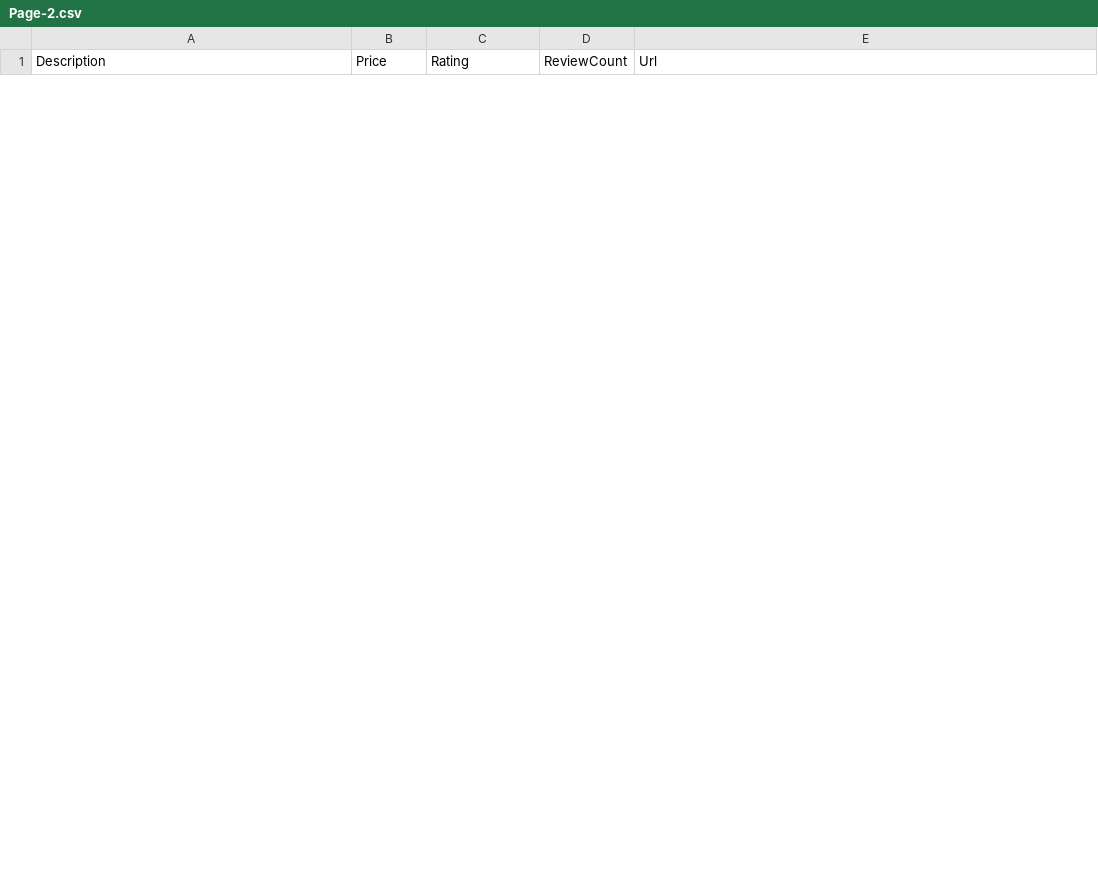
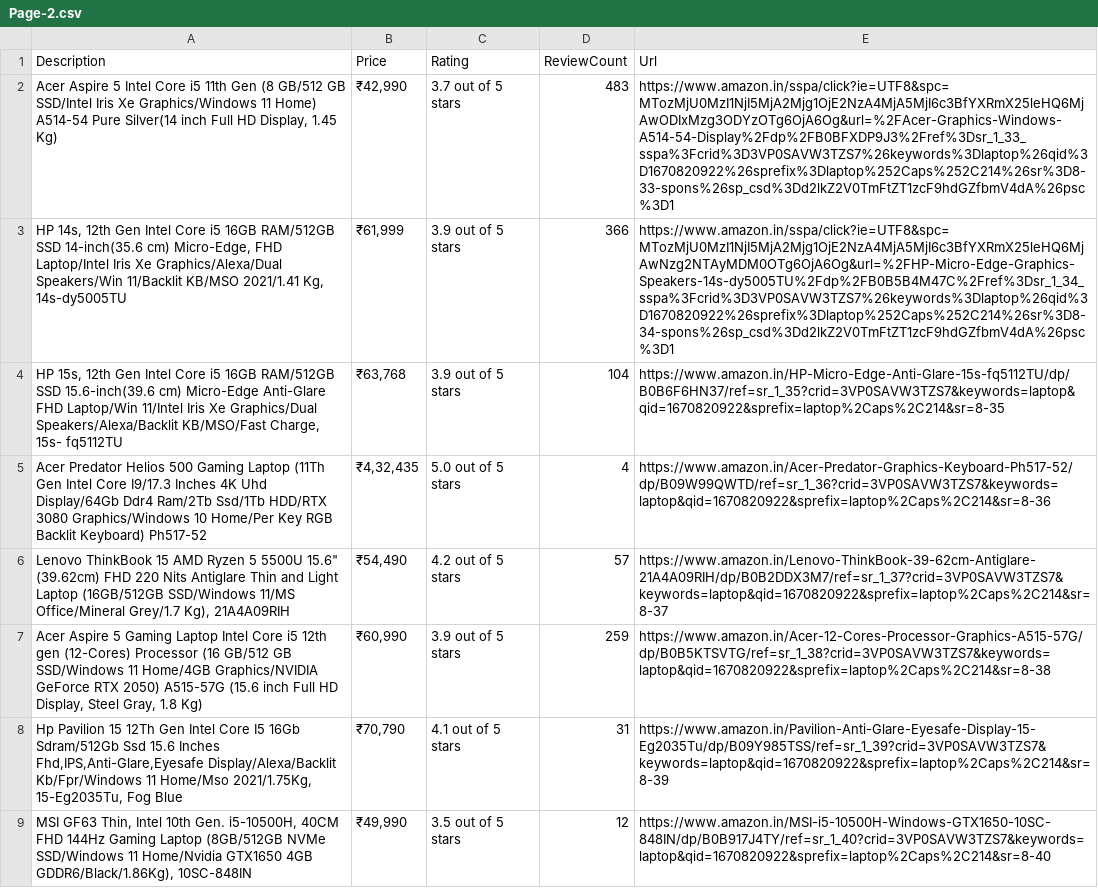
Before and after one commit to ShubhamCJagtap/Web_scraping_Amazon, a CSV file: Page-2.csv, drawn as a sheet; only a part is shown; the diff covers the shown part only; the diff names each change by its address in the sheet, - before the commit and + after, or states it on an @@ line.

```diff
--- a/Page-2.csv
+++ b/Page-2.csv
+row 2: Acer Aspire 5 Intel Core i5 11th Gen (8 GB/512 GB SSD/Intel Iris Xe Graphics/Windows 11 Home) A514-54 Pure Silver(14 inch Full HD Display, 1.45 Kg) | ₹42,990 | 3.7 out of 5 stars | 483 | https://www.amazon.in/sspa/click?ie=UTF8&spc=MTozMjU0MzI1NjI5MjA2Mjg1OjE2NzA4MjA5MjI6c3BfYXRmX25leHQ6MjAwODIxMzg3ODYzOTg6OjA6Og&url=%2FAcer-Graphics-Windows-A514-54-Display%2Fdp%2FB0BFXDP9J3%2Fref%3Dsr_1_33_sspa%3Fcrid%3D3VP0SAVW3TZS7%26keywords%3Dlaptop%26qid%3D1670820922%26sprefix%3Dlaptop%252Caps%252C214%26sr%3D8-33-spons%26sp_csd%3Dd2lkZ2V0TmFtZT1zcF9hdGZfbmV4dA%26psc%3D1
+row 3: HP 14s, 12th Gen Intel Core i5 16GB RAM/512GB SSD 14-inch(35.6 cm) Micro-Edge, FHD Laptop/Intel Iris Xe Graphics/Alexa/Dual Speakers/Win 11/Backlit KB/MSO 2021/1.41 Kg, 14s-dy5005TU | ₹61,999 | 3.9 out of 5 stars | 366 | https://www.amazon.in/sspa/click?ie=UTF8&spc=MTozMjU0MzI1NjI5MjA2Mjg1OjE2NzA4MjA5MjI6c3BfYXRmX25leHQ6MjAwNzg2NTAyMDM0OTg6OjA6Og&url=%2FHP-Micro-Edge-Graphics-Speakers-14s-dy5005TU%2Fdp%2FB0B5B4M47C%2Fref%3Dsr_1_34_sspa%3Fcrid%3D3VP0SAVW3TZS7%26keywords%3Dlaptop%26qid%3D1670820922%26sprefix%3Dlaptop%252Caps%252C214%26sr%3D8-34-spons%26sp_csd%3Dd2lkZ2V0TmFtZT1zcF9hdGZfbmV4dA%26psc%3D1
+row 4: HP 15s, 12th Gen Intel Core i5 16GB RAM/512GB SSD 15.6-inch(39.6 cm) Micro-Edge Anti-Glare FHD Laptop/Win 11/Intel Iris Xe Graphics/Dual Speakers/Alexa/Backlit KB/MSO/Fast Charge, 15s- fq5112TU | ₹63,768 | 3.9 out of 5 stars | 104 | https://www.amazon.in/HP-Micro-Edge-Anti-Glare-15s-fq5112TU/dp/B0B6F6HN37/ref=sr_1_35?crid=3VP0SAVW3TZS7&keywords=laptop&qid=1670820922&sprefix=laptop%2Caps%2C214&sr=8-35
+row 5: Acer Predator Helios 500 Gaming Laptop (11Th Gen Intel Core I9/17.3 Inches 4K Uhd Display/64Gb Ddr4 Ram/2Tb Ssd/1Tb HDD/RTX 3080 Graphics/Windows 10 Home/Per Key RGB Backlit Keyboard) Ph517-52 | ₹4,32,435 | 5.0 out of 5 stars | 4 | https://www.amazon.in/Acer-Predator-Graphics-Keyboard-Ph517-52/dp/B09W99QWTD/ref=sr_1_36?crid=3VP0SAVW3TZS7&keywords=laptop&qid=1670820922&sprefix=laptop%2Caps%2C214&sr=8-36
+row 6: Lenovo ThinkBook 15 AMD Ryzen 5 5500U 15.6" (39.62cm) FHD 220 Nits Antiglare Thin and Light Laptop (16GB/512GB SSD/Windows 11/MS Office/Mineral Grey/1.7 Kg), 21A4A09RIH | ₹54,490 | 4.2 out of 5 stars | 57 | https://www.amazon.in/Lenovo-ThinkBook-39-62cm-Antiglare-21A4A09RIH/dp/B0B2DDX3M7/ref=sr_1_37?crid=3VP0SAVW3TZS7&keywords=laptop&qid=1670820922&sprefix=laptop%2Caps%2C214&sr=8-37
+row 7: Acer Aspire 5 Gaming Laptop Intel Core i5 12th gen (12-Cores) Processor (16 GB/512 GB SSD/Windows 11 Home/4GB Graphics/NVIDIA GeForce RTX 2050) A515-57G (15.6 inch Full HD Display, Steel Gray, 1.8 Kg) | ₹60,990 | 3.9 out of 5 stars | 259 | https://www.amazon.in/Acer-12-Cores-Processor-Graphics-A515-57G/dp/B0B5KTSVTG/ref=sr_1_38?crid=3VP0SAVW3TZS7&keywords=laptop&qid=1670820922&sprefix=laptop%2Caps%2C214&sr=8-38
+row 8: Hp Pavilion 15 12Th Gen Intel Core I5 16Gb Sdram/512Gb Ssd 15.6 Inches Fhd,IPS,Anti-Glare,Eyesafe Display/Alexa/Backlit Kb/Fpr/Windows 11 Home/Mso 2021/1.75Kg, 15-Eg2035Tu, Fog Blue | ₹70,790 | 4.1 out of 5 stars | 31 | https://www.amazon.in/Pavilion-Anti-Glare-Eyesafe-Display-15-Eg2035Tu/dp/B09Y985TSS/ref=sr_1_39?crid=3VP0SAVW3TZS7&keywords=laptop&qid=1670820922&sprefix=laptop%2Caps%2C214&sr=8-39
+row 9: MSI GF63 Thin, Intel 10th Gen. i5-10500H, 40CM FHD 144Hz Gaming Laptop (8GB/512GB NVMe SSD/Windows 11 Home/Nvidia GTX1650 4GB GDDR6/Black/1.86Kg), 10SC-848IN | ₹49,990 | 3.5 out of 5 stars | 12 | https://www.amazon.in/MSI-i5-10500H-Windows-GTX1650-10SC-848IN/dp/B0B917J4TY/ref=sr_1_40?crid=3VP0SAVW3TZS7&keywords=laptop&qid=1670820922&sprefix=laptop%2Caps%2C214&sr=8-40
```
Also changed, not shown: 14 added rows and 16 removed rows elsewhere in this file, Page-0.csv, Page-1.csv, 4 other files.
